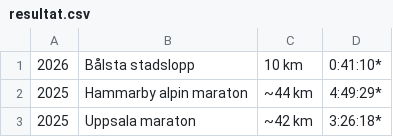
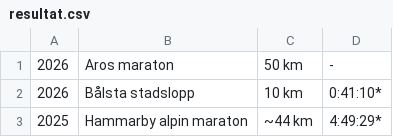
Before and after one commit to xlsrln/lopp, a CSV file: resultat.csv, drawn as a sheet; only a part is shown; the shorter side is filled out with more unchanged rows; the diff names each change by its address in the sheet, - before the commit and + after, or states it on an @@ line.

Commit message:
Update resultat.csv

```diff
--- a/resultat.csv
+++ b/resultat.csv
+row 1: 2026 | Aros maraton | 50 km | -
```
